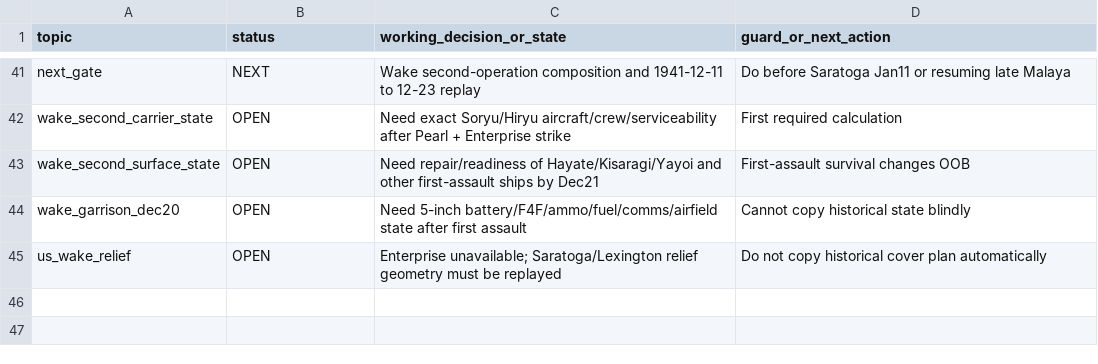
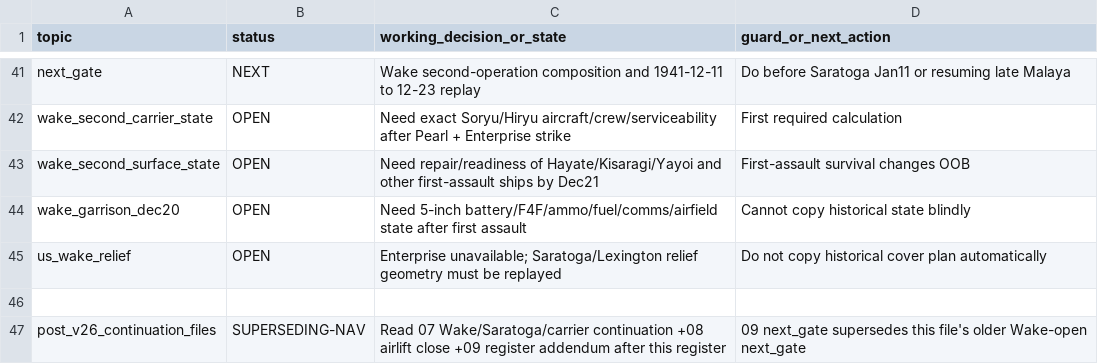
Before and after one commit to fe-ball/alternate-history-hub, a TSV file: scenarios/asai/current/94-CURRENT-2026-09-24-PEARL-HARBOR-OPENING-REPLAY-V26/06-POST-V26-WORKING-DECISION-REGISTER-2026-09-26.tsv, drawn as a sheet; only a part is shown, gaps mark what is left out; the diff names each change by its address in the sheet, - before the commit and + after, or states it on an @@ line.

Commit message:
Link later post-V26 working continuation

```diff
--- a/scenarios/asai/current/94-CURRENT-2026-09-24-PEARL-HARBOR-OPENING-REPLAY-V26/06-POST-V26-WORKING-DECISION-REGISTER-2026-09-26.tsv
+++ b/scenarios/asai/current/94-CURRENT-2026-09-24-PEARL-HARBOR-OPENING-REPLAY-V26/06-POST-V26-WORKING-DECISION-REGISTER-2026-09-26.tsv
+row 46: (empty)
+row 47: post_v26_continuation_files | SUPERSEDING-NAV | Read 07 Wake/Saratoga/carrier continuation +08 airlift close +09 register addendum after this register | 09 next_gate supersedes this file's older Wake-open next_gate
```
